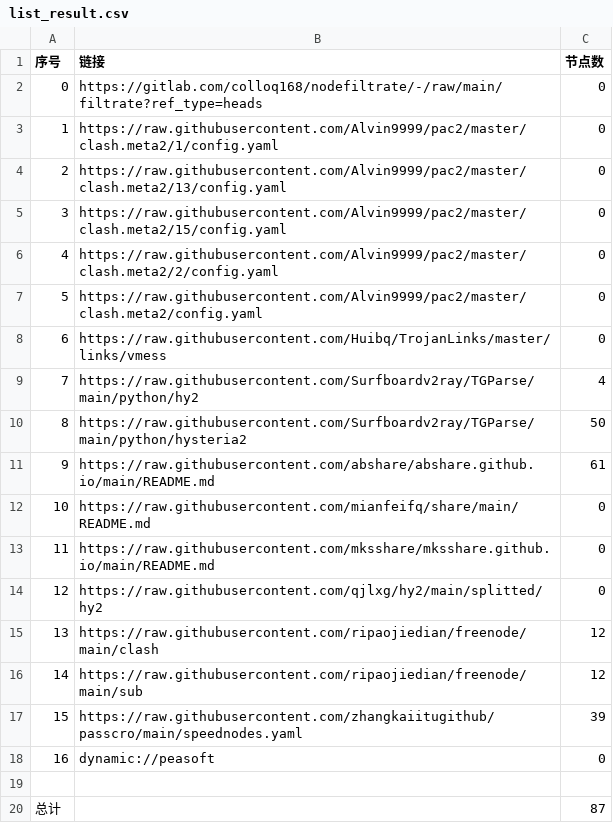
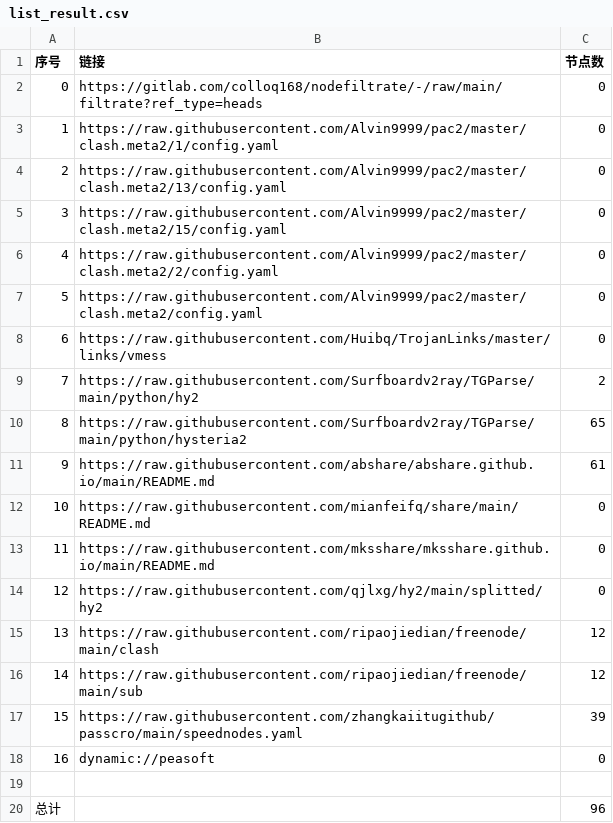
Before and after one commit to LYXCQX/NoMoreWalls, a CSV file: list_result.csv, drawn as a sheet.

```diff
--- a/list_result.csv
+++ b/list_result.csv
@@ -8,4 +8,4 @@
 6,https://raw.githubusercontent.com/Huibq/TrojanLinks/master/links/vmess,0
-7,https://raw.githubusercontent.com/Surfboardv2ray/TGParse/main/python/hy2,4
-8,https://raw.githubusercontent.com/Surfboardv2ray/TGParse/main/python/hysteria2,50
+7,https://raw.githubusercontent.com/Surfboardv2ray/TGParse/main/python/hy2,2
+8,https://raw.githubusercontent.com/Surfboardv2ray/TGParse/main/python/hysteria2,65
 9,https://raw.githubusercontent.com/abshare/abshare.github.io/main/README.md,61
@@ -19,2 +19,2 @@
 
-总计,,87
+总计,,96
```
Also changed, not shown: 7 other files.
